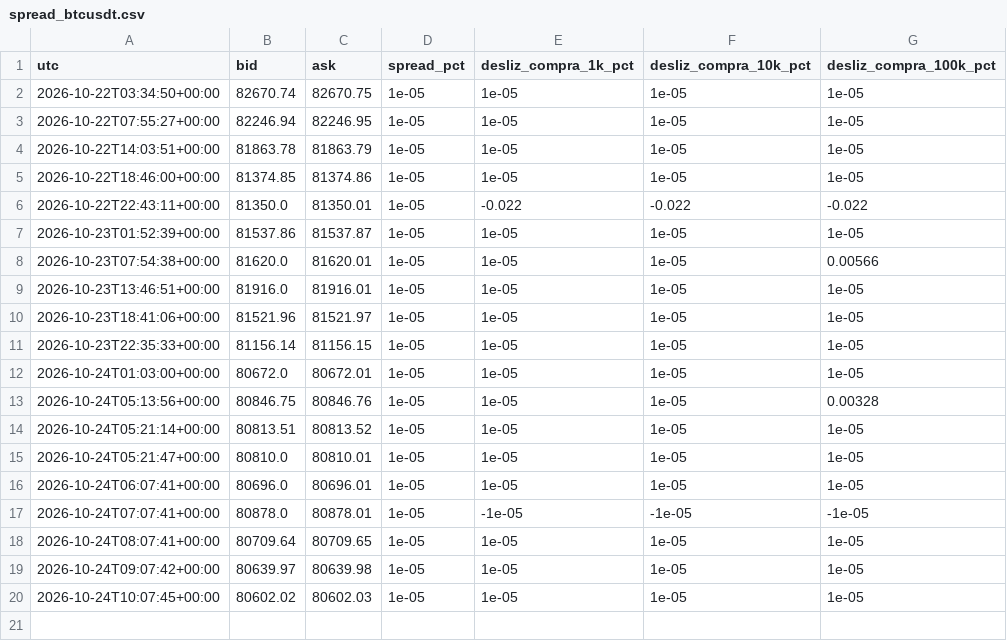
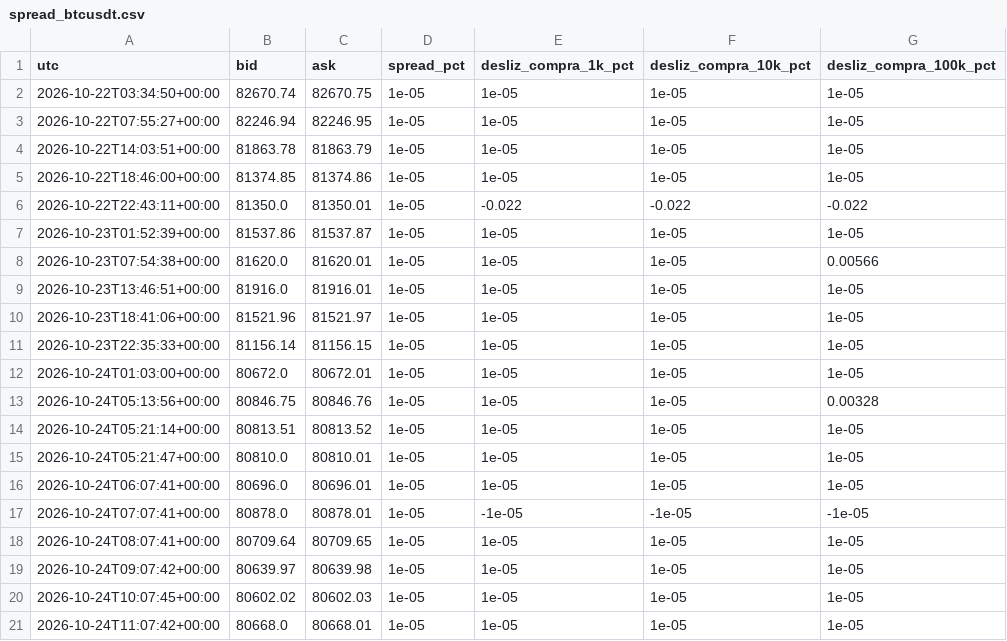
Before and after one commit to Kronnos2006/xauusd-ema-atr-bot, a CSV file: data/mercado/spread_btcusdt.csv, drawn as a sheet; the diff names each change by its address in the sheet, - before the commit and + after, or states it on an @@ line.

Commit message:
Mercado: datos de BTC 2026-10-24T11:07Z (guardia)

```diff
--- a/data/mercado/spread_btcusdt.csv
+++ b/data/mercado/spread_btcusdt.csv
+row 21: 2026-10-24T11:07:42+00:00 | 80668.0 | 80668.01 | 1e-05 | 1e-05 | 1e-05 | 1e-05
```
